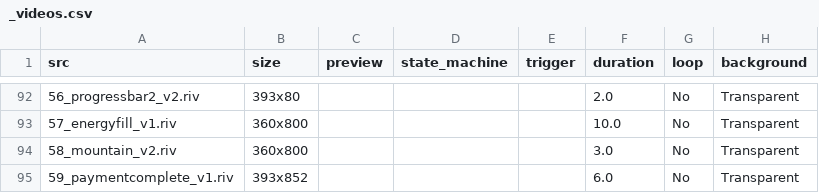
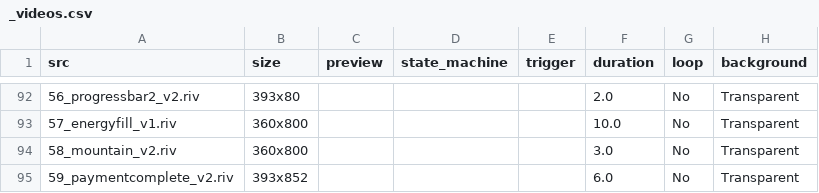
Before and after one commit to KurganskiYu/Rive, a CSV file: _videos.csv, drawn as a sheet; only a part is shown, gaps mark what is left out; the diff names each change by its address in the sheet, - before the commit and + after, or states it on an @@ line.

```diff
--- a/_videos.csv
+++ b/_videos.csv
-A95 (src): 59_paymentcomplete_v1.riv
+A95 (src): 59_paymentcomplete_v2.riv
```
Also changed, not shown: 8 other files.
